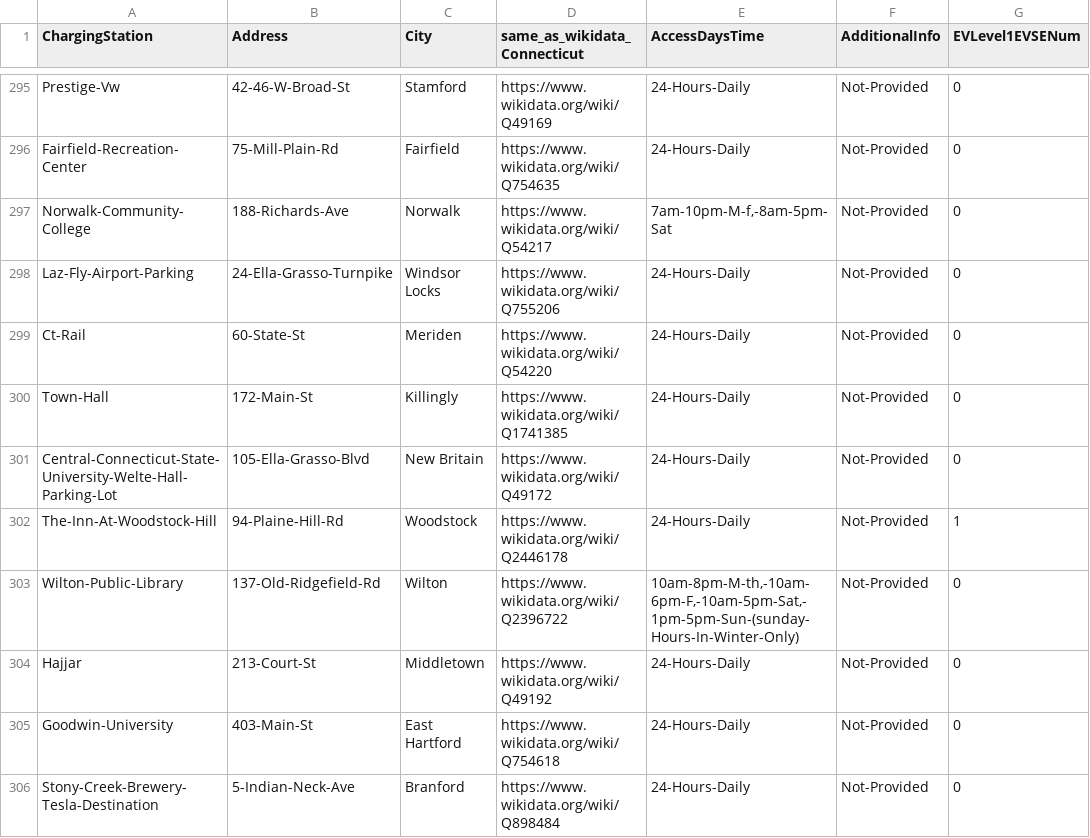
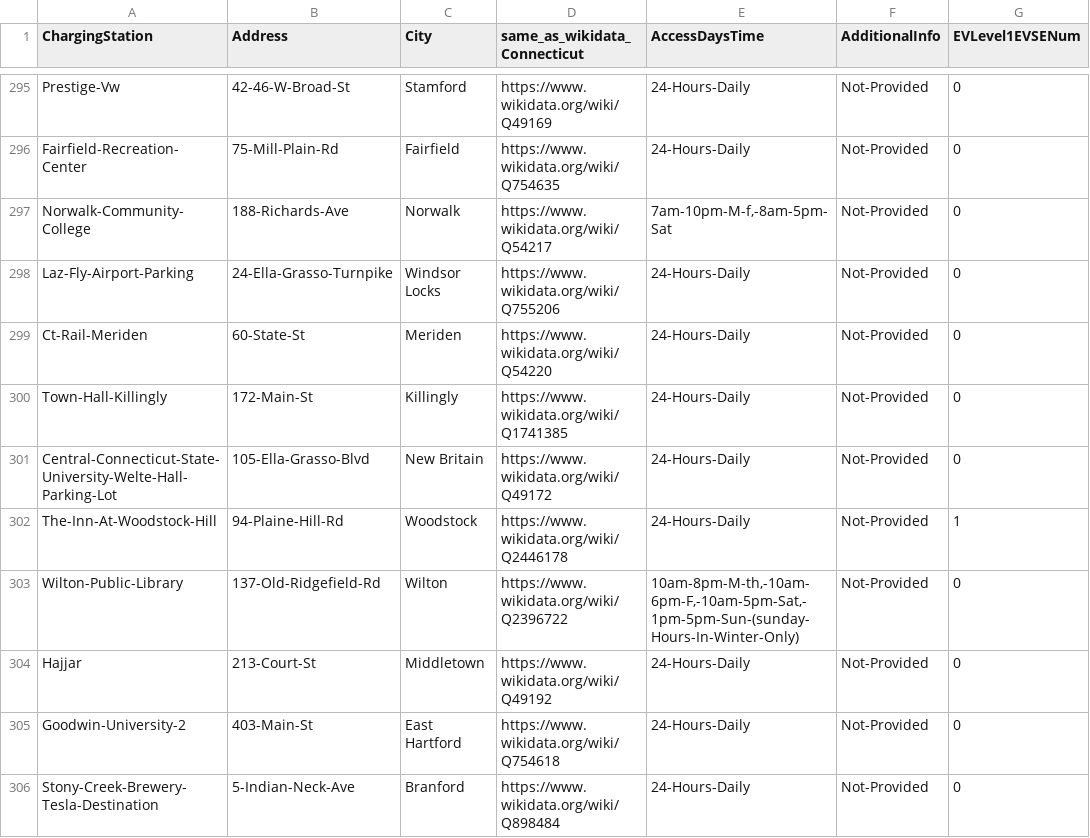
Before and after one commit to FacultadInformatica-LinkedData/Curso2023-2024-ODKG, a CSV file: HandsOn/Group07/csv/Electric-Vehicle-Charging-Stations-updated-with-links.csv, drawn as a sheet; only a part is shown, gaps mark what is left out; the diff covers the shown part only; the diff names each change by its address in the sheet, - before the commit and + after, or states it on an @@ line.

```diff
--- a/HandsOn/Group07/csv/Electric-Vehicle-Charging-Stations-updated-with-links.csv
+++ b/HandsOn/Group07/csv/Electric-Vehicle-Charging-Stations-updated-with-links.csv
-A299 (ChargingStation): Ct-Rail
+A299 (ChargingStation): Ct-Rail-Meriden
-A300 (ChargingStation): Town-Hall
+A300 (ChargingStation): Town-Hall-Killingly
-A305 (ChargingStation): Goodwin-University
+A305 (ChargingStation): Goodwin-University-2
```
Also changed, not shown: 70 edited cells elsewhere in this file, 2 other files.
